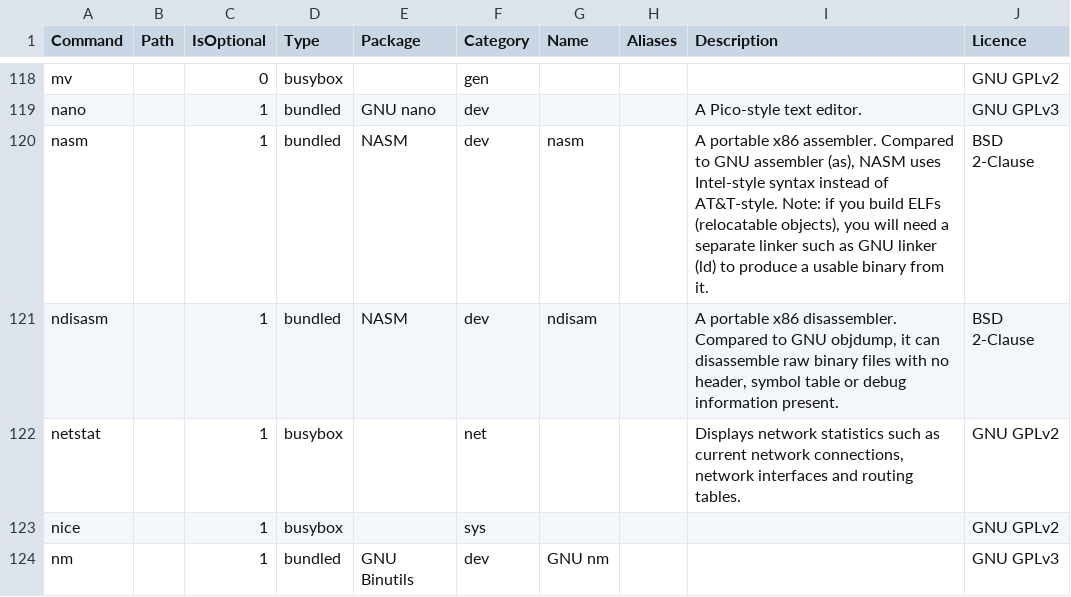
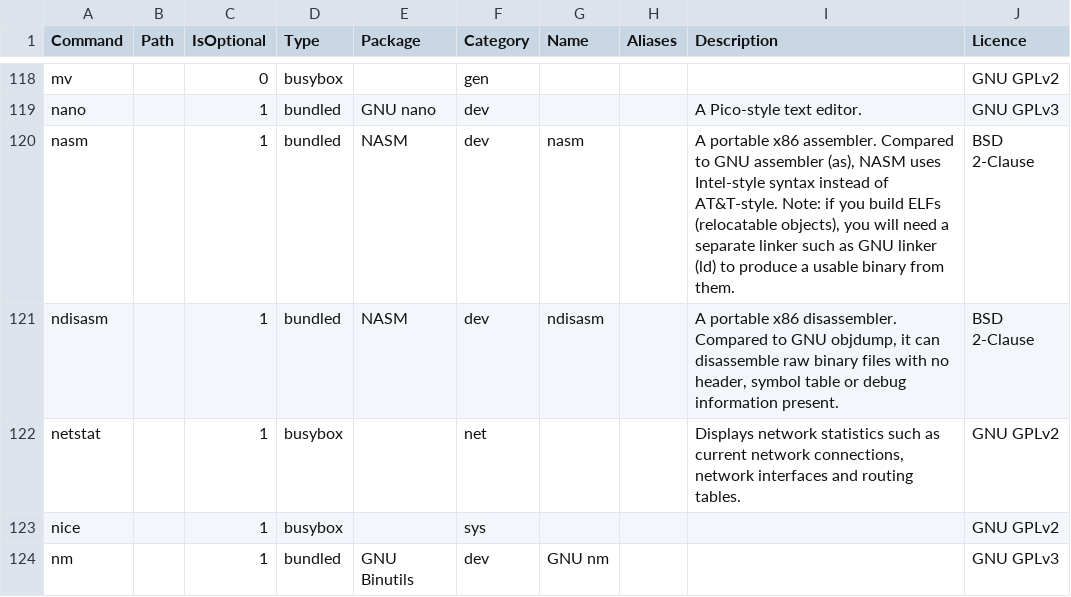
Before and after one commit to SharktasticA/shorkhelp, a CSV file: programs.csv, drawn as a sheet; only a part is shown, gaps mark what is left out.

Commit message:
Correct minor mistakes in nasm and ndisasm programs DB entries

```diff
--- a/programs.csv
+++ b/programs.csv
@@ -119,4 +119,4 @@ mv,,0,busybox,,gen,,,,GNU GPLv2
 nano,,1,bundled,GNU nano,dev,,,A Pico-style text editor.,GNU GPLv3
-nasm,,1,bundled,NASM,dev,nasm,,"A portable x86 assembler. Compared to GNU assembler (as), NASM uses Intel-style syntax instead of AT&T-style. Note: if you build ELFs (relocatable objects), you will need a separate linker such as GNU linker (ld) to produce a usable binary from it.",BSD 2-Clause
-ndisasm,,1,bundled,NASM,dev,ndisam,,"A portable x86 disassembler. Compared to GNU objdump, it can disassemble raw binary files with no header, symbol table or debug information present.",BSD 2-Clause
+nasm,,1,bundled,NASM,dev,nasm,,"A portable x86 assembler. Compared to GNU assembler (as), NASM uses Intel-style syntax instead of AT&T-style. Note: if you build ELFs (relocatable objects), you will need a separate linker such as GNU linker (ld) to produce a usable binary from them.",BSD 2-Clause
+ndisasm,,1,bundled,NASM,dev,ndisasm,,"A portable x86 disassembler. Compared to GNU objdump, it can disassemble raw binary files with no header, symbol table or debug information present.",BSD 2-Clause
 netstat,,1,busybox,,net,,,"Displays network statistics such as current network connections, network interfaces and routing tables.",GNU GPLv2
```
Also changed, not shown: 1 other file.
